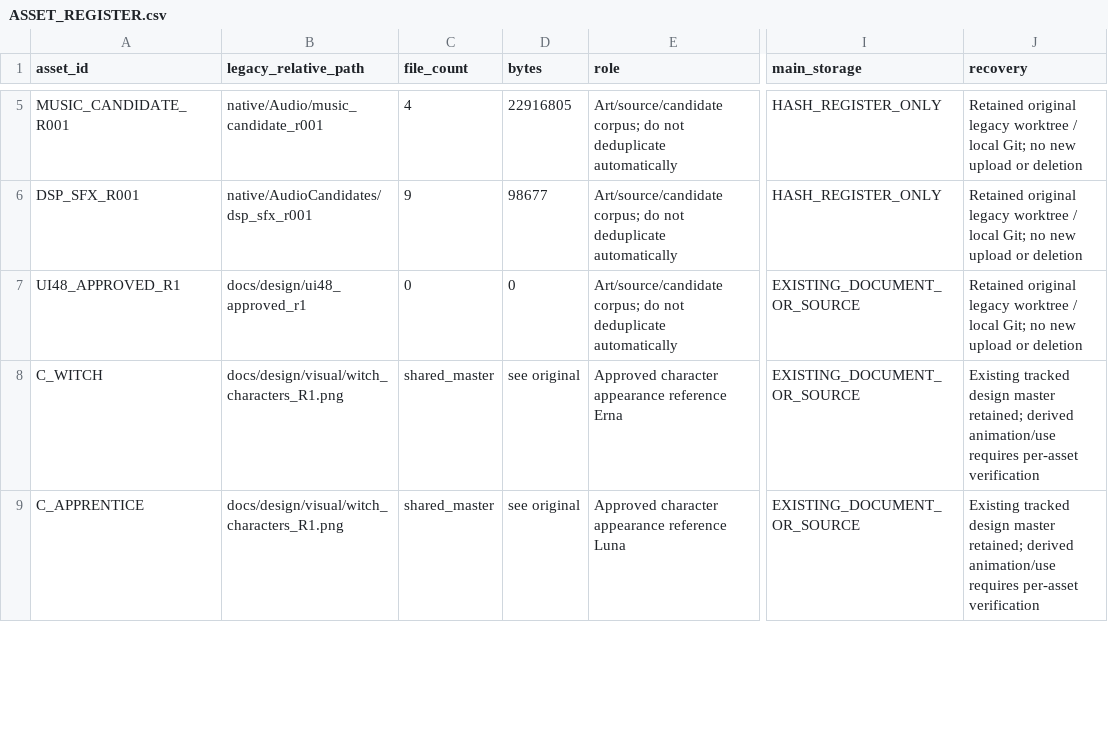
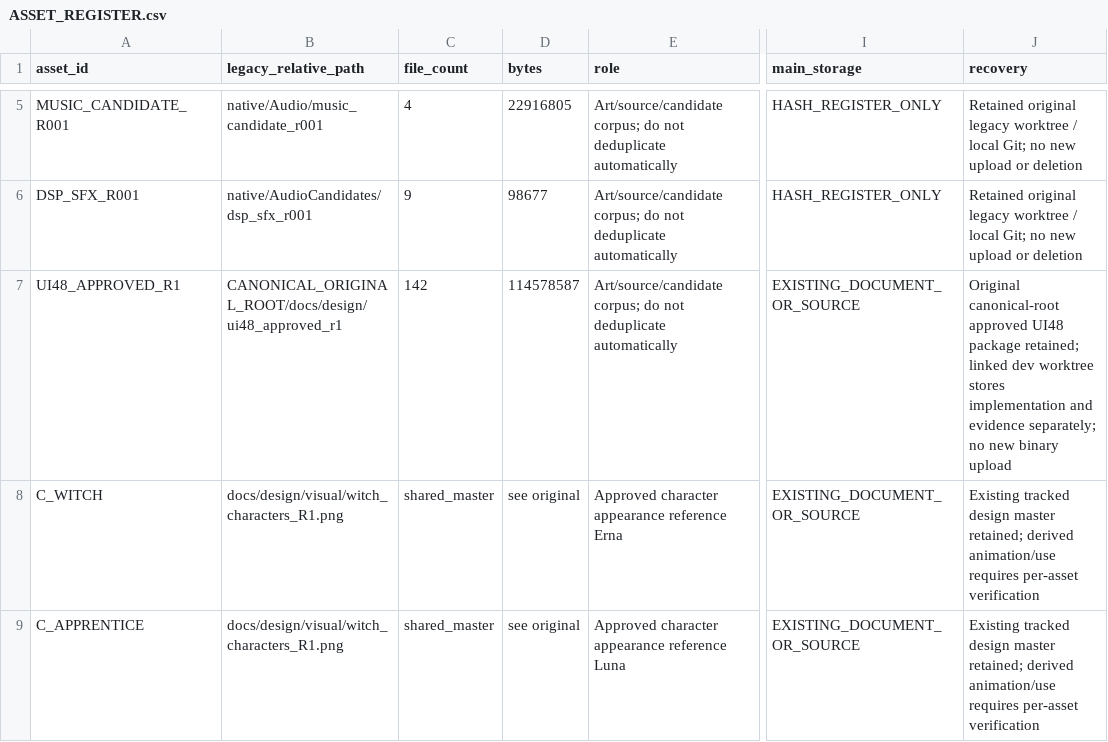
Before and after one commit to T-ishikawa00/witch-gathering-log, a CSV file: docs/project/ASSET_REGISTER.csv, drawn as a sheet; only a part is shown, gaps mark what is left out; the diff names each change by its address in the sheet, - before the commit and + after, or states it on an @@ line.

```diff
--- a/docs/project/ASSET_REGISTER.csv
+++ b/docs/project/ASSET_REGISTER.csv
-B7 (legacy_relative_path): docs/design/ui48_approved_r1
+B7 (legacy_relative_path): CANONICAL_ORIGINAL_ROOT/docs/design/ui48_approved_r1
-C7 (file_count): 0
+C7 (file_count): 142
-D7 (bytes): 0
+D7 (bytes): 114578587
-J7 (recovery): Retained original legacy worktree / local Git; no new upload or deletion
+J7 (recovery): Original canonical-root approved UI48 package retained; linked dev worktree stores implementation and evidence separately; no new binary upload
```
Also changed, not shown: 5 other files.
